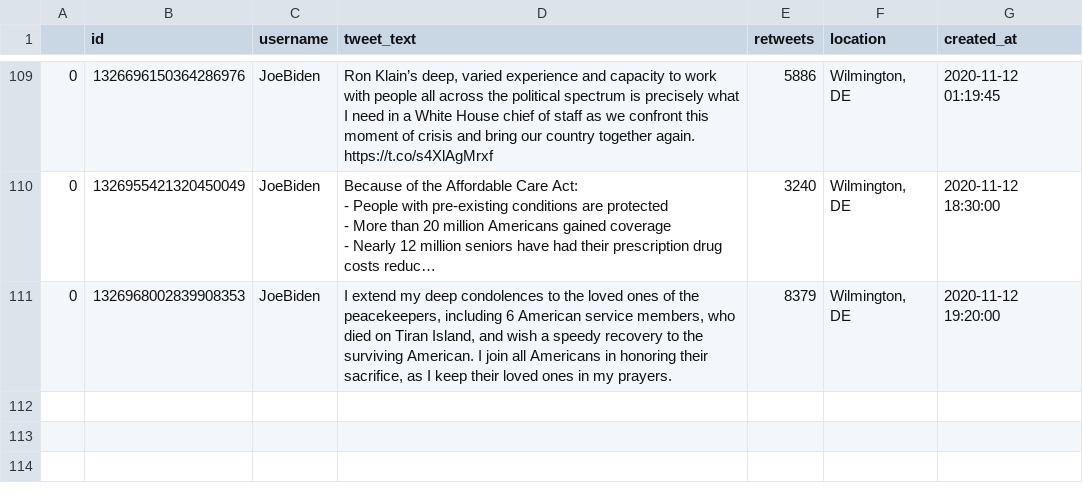
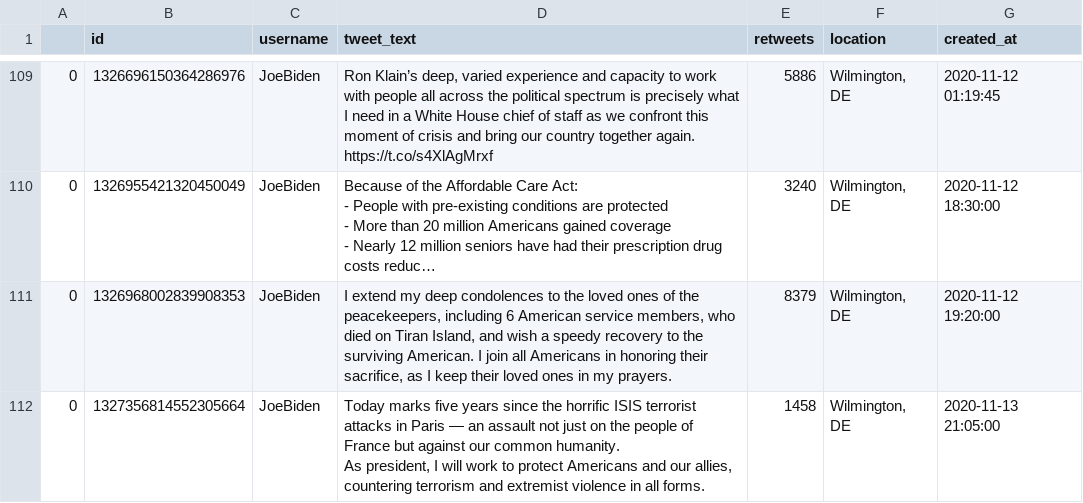
Before and after one commit to joshkraft/daily-candidate-tweets, a CSV file: data/JoeBiden/data.csv, drawn as a sheet; only a part is shown, gaps mark what is left out; long unchanged cells end in …; ↵ is a line break in a cell; the diff names each change by its address in the sheet, - before the commit and + after, or states it on an @@ line.

Commit message:
Latest data: Fri Nov 13 21:09:50 UTC 2020

```diff
--- a/data/JoeBiden/data.csv
+++ b/data/JoeBiden/data.csv
+row 112: 0 | 1327356814552305664 | JoeBiden | Today marks five years since the horrific ISIS terrorist attacks in Paris — an assault not just on the people of France but against our common humanity. ↵ As president, I will work to protect Americans and our allies, countering terrorism and extremist violence in all forms. | 1458 | Wilmington, DE | 2020-11-13 21:05:00
```
Also changed, not shown: data/realDonaldTrump/data.csv, 1 other file.
